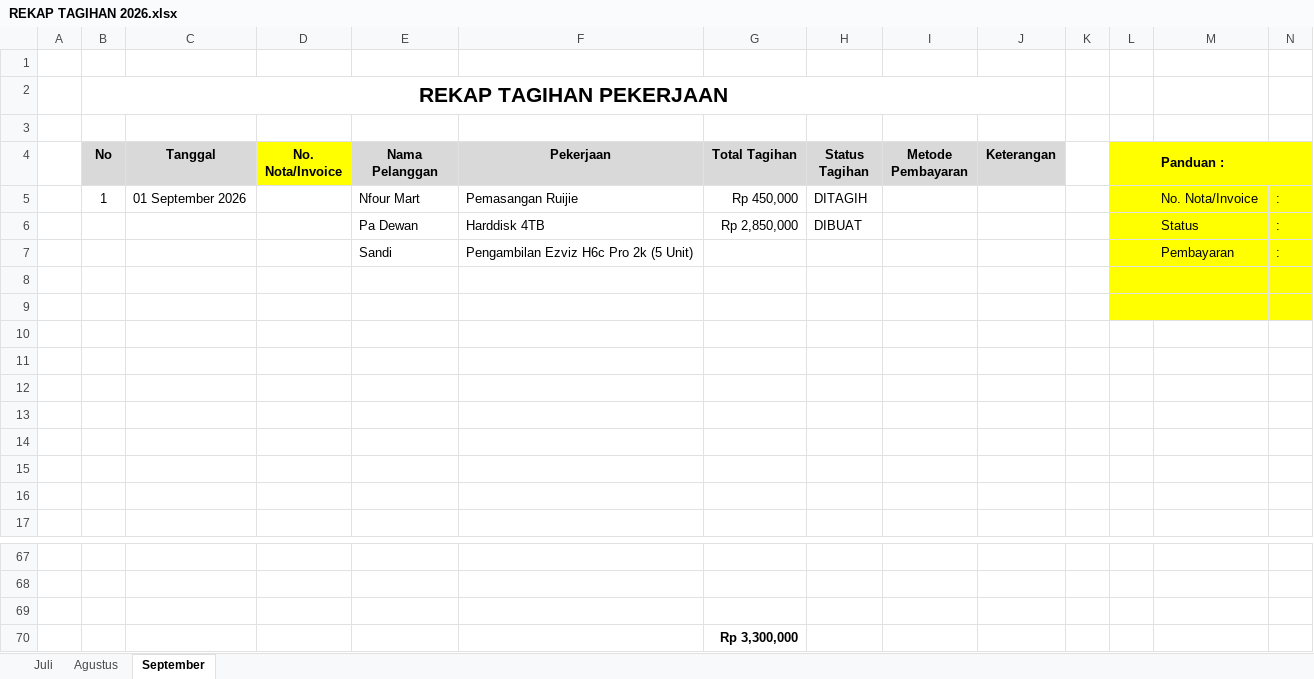
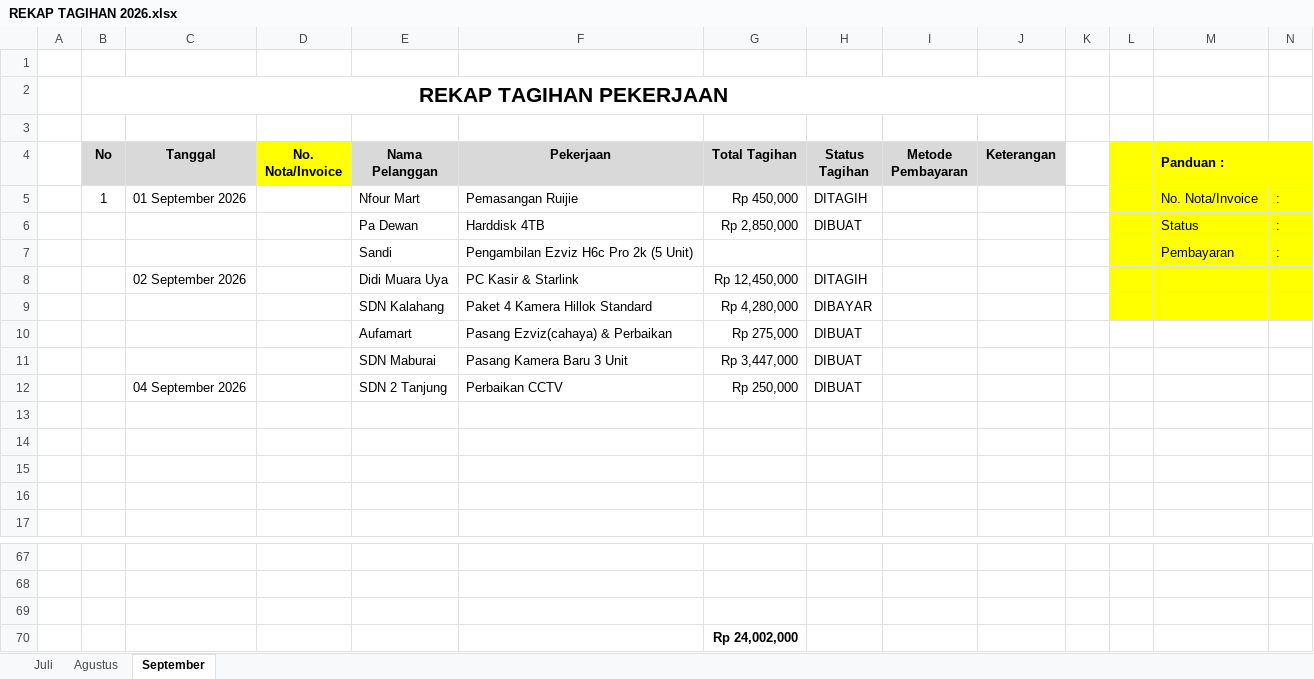
Before and after one commit to borneonetcom/Data-Pekerjaan, an Excel workbook: Tagihan/REKAP TAGIHAN 2026.xlsx, sheet September, drawn as a sheet; only a part is shown, gaps mark what is left out; values as stored, in another font and other column widths than the file's, no borders; conditional formats not drawn; rows hold the shown columns only; the diff names each change by its address in the sheet, - before the commit and + after, or states it on an @@ line.

```diff
--- a/Tagihan/REKAP TAGIHAN 2026.xlsx (sheet September)
+++ b/Tagihan/REKAP TAGIHAN 2026.xlsx (sheet September)
-row 8: (empty)
+row 8:  |  | 02 September 2026 |  | Didi Muara Uya | PC Kasir & Starlink | Rp 12,450,000 | DITAGIH
-row 9: (empty)
+row 9:  |  |  |  | SDN Kalahang | Paket 4 Kamera Hillok Standard | Rp 4,280,000 | DIBAYAR
-row 10: (empty)
+row 10:  |  |  |  | Aufamart | Pasang Ezviz(cahaya) & Perbaikan | Rp 275,000 | DIBUAT
-row 11: (empty)
+row 11:  |  |  |  | SDN Maburai | Pasang Kamera Baru 3 Unit | Rp 3,447,000 | DIBUAT
-row 12: (empty)
+row 12:  |  | 04 September 2026 |  | SDN 2 Tanjung | Perbaikan CCTV | Rp 250,000 | DIBUAT
-G70 (Total Tagihan): Rp 3,300,000
+G70 (Total Tagihan): Rp 24,002,000
```
Also changed, not shown: Rekap Barang September.xlsx, Tagihan/2026/Agustus/Pa Itab/PA ITAB REVISI.xlsx, 2 other files.
